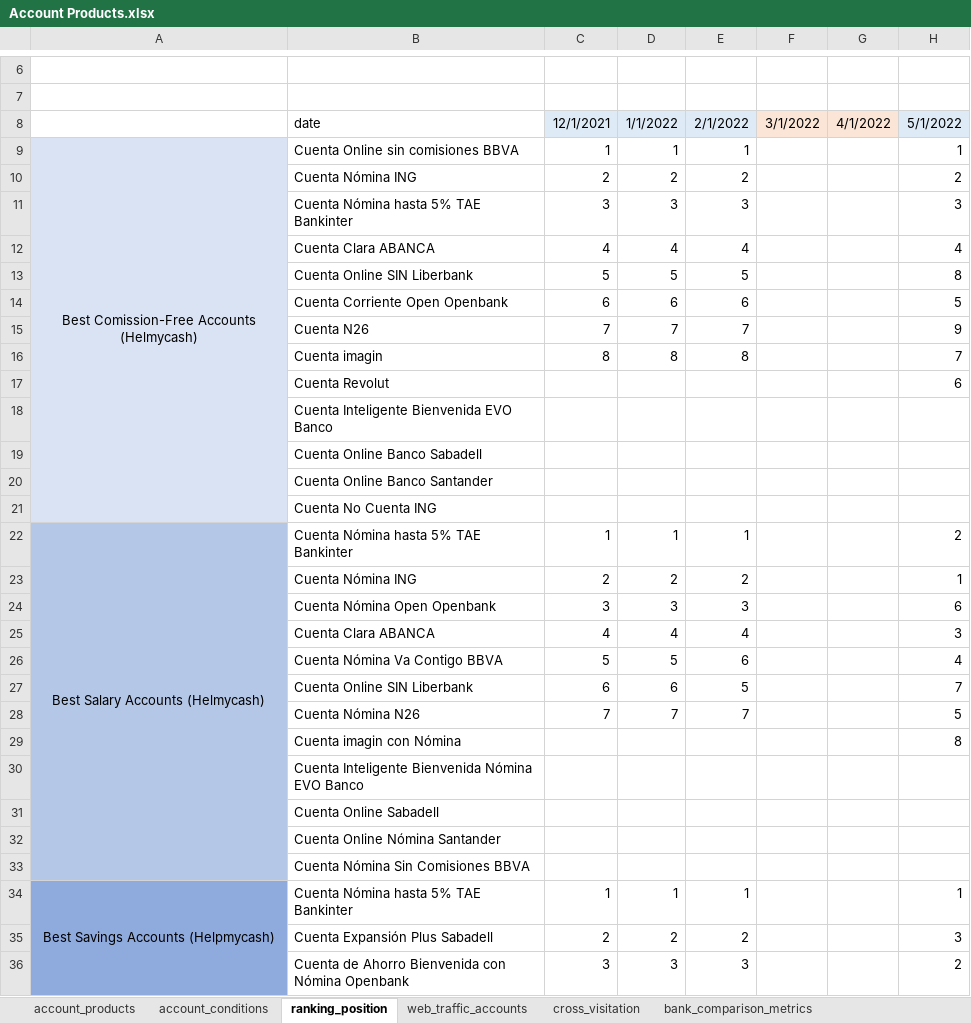
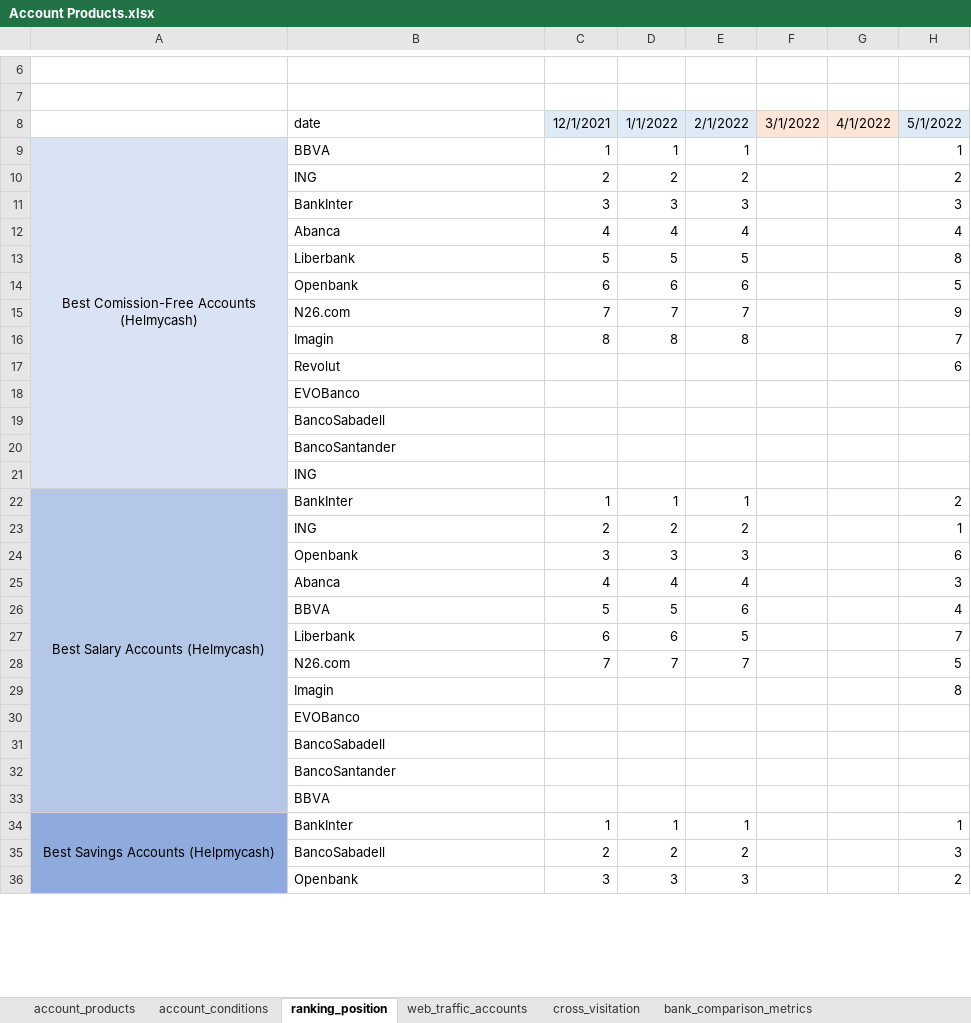
Before and after one commit to agbennett-bse/deloitte_digital_banking, an Excel workbook: deloitte_digital_banking/data/Account Products.xlsx, sheet ranking_position, drawn as a sheet; only a part is shown, gaps mark what is left out; values as stored, in another font and other column widths than the file's, no borders; the diff covers the shown part only; the diff names each change by its address in the sheet, - before the commit and + after, or states it on an @@ line.

```diff
--- a/deloitte_digital_banking/data/Account Products.xlsx (sheet ranking_position)
+++ b/deloitte_digital_banking/data/Account Products.xlsx (sheet ranking_position)
-B9: Cuenta Online sin comisiones BBVA
+B9: BBVA
-B10: Cuenta Nómina ING
+B10: ING
-B11: Cuenta Nómina hasta 5% TAE Bankinter
+B11: BankInter
-B12: Cuenta Clara ABANCA
+B12: Abanca
-B13: Cuenta Online SIN Liberbank
+B13: Liberbank
-B14: Cuenta Corriente Open Openbank
+B14: Openbank
-B15: Cuenta N26
+B15: N26.com
-B16: Cuenta imagin
+B16: Imagin
-B17: Cuenta Revolut
+B17: Revolut
-B18: Cuenta Inteligente Bienvenida EVO Banco
+B18: EVOBanco
-B19: Cuenta Online Banco Sabadell
+B19: BancoSabadell
-B20: Cuenta Online Banco Santander
+B20: BancoSantander
-B21: Cuenta No Cuenta ING
+B21: ING
-B22: Cuenta Nómina hasta 5% TAE Bankinter
+B22: BankInter
-B23: Cuenta Nómina ING
+B23: ING
-B24: Cuenta Nómina Open Openbank
+B24: Openbank
-B25: Cuenta Clara ABANCA
+B25: Abanca
-B26: Cuenta Nómina Va Contigo BBVA
+B26: BBVA
-B27: Cuenta Online SIN Liberbank
+B27: Liberbank
-B28: Cuenta Nómina N26
+B28: N26.com
-B29: Cuenta imagin con Nómina
+B29: Imagin
-B30: Cuenta Inteligente Bienvenida Nómina EVO Banco
+B30: EVOBanco
-B31: Cuenta Online Sabadell
+B31: BancoSabadell
-B32: Cuenta Online Nómina Santander
+B32: BancoSantander
-B33: Cuenta Nómina Sin Comisiones BBVA
+B33: BBVA
-B34: Cuenta Nómina hasta 5% TAE Bankinter
+B34: BankInter
-B35: Cuenta Expansión Plus Sabadell
+B35: BancoSabadell
-B36: Cuenta de Ahorro Bienvenida con Nómina Openbank
+B36: Openbank
```
Also changed, not shown: 25 edited cells elsewhere in this sheet, sheet bank_comparison_metrics, 5 other files.
